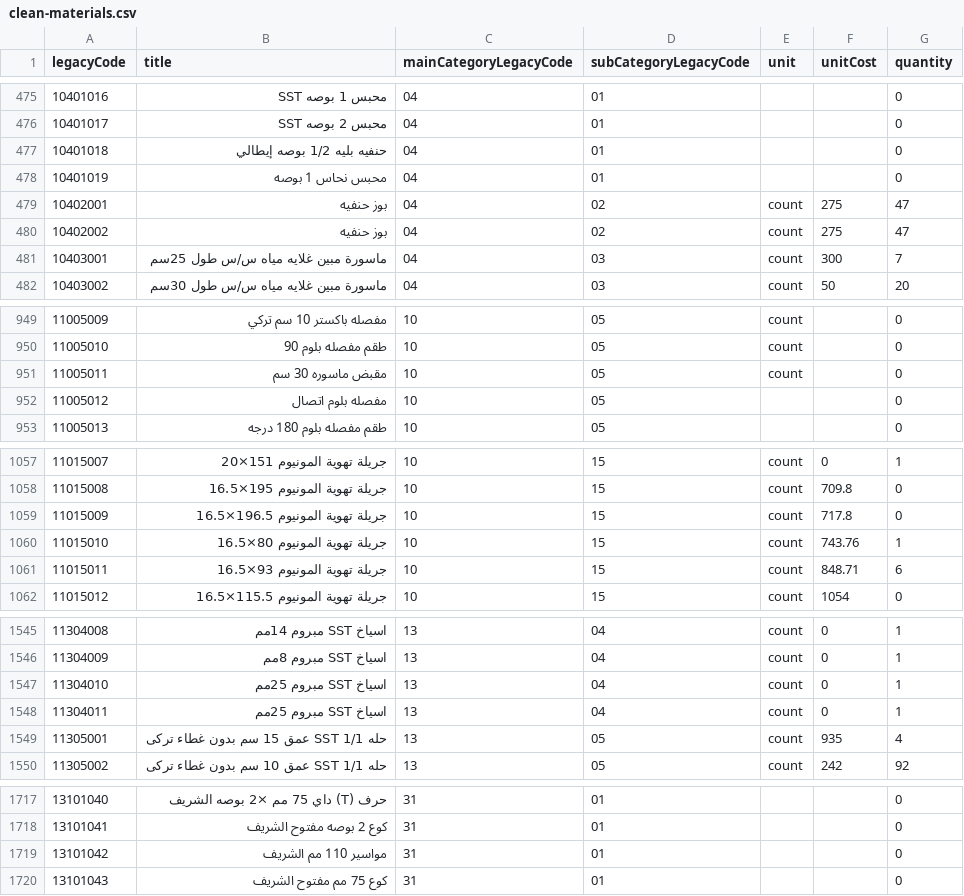
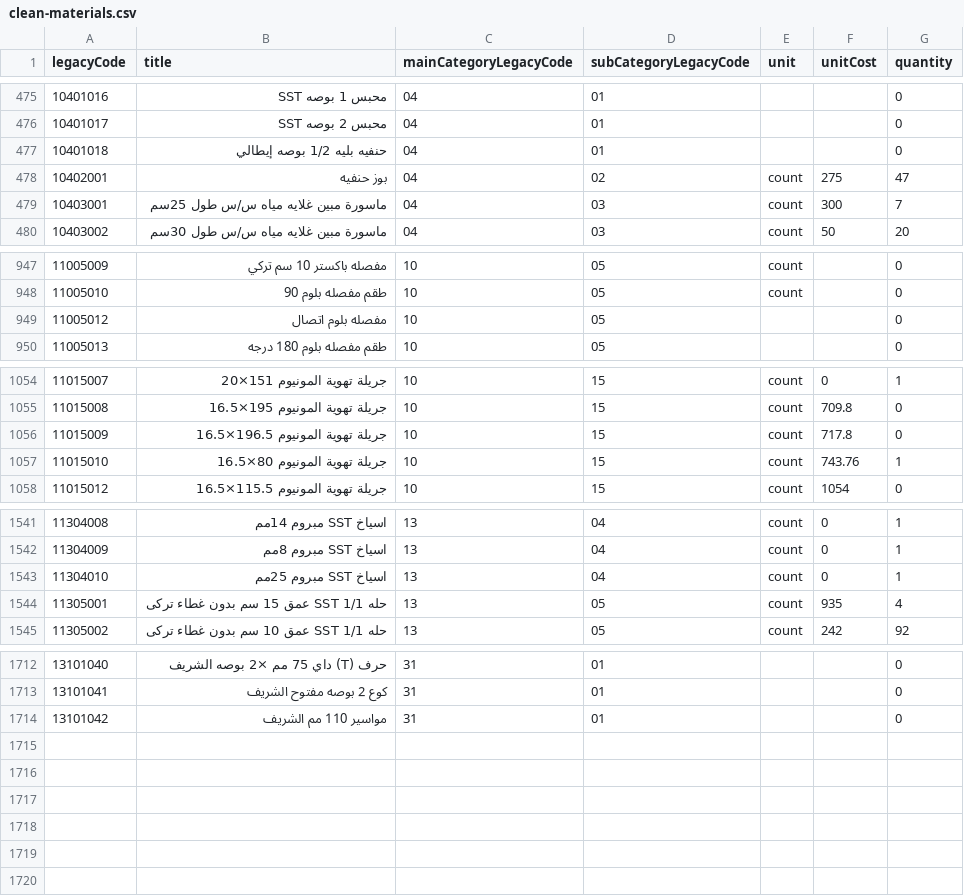
Before and after one commit to moggroupdev/erp-server, a CSV file: data/materials/raw-materials/results/clean-materials.csv, drawn as a sheet; only a part is shown, gaps mark what is left out.

Commit message:
Refactor duplicate handling in materials extraction logic
- Updated `extract-materials.ts` to improve tracking of duplicate titles and quantities, enhancing data integrity during extraction.
- Renamed variables for clarity, distinguishing between duplicate titles and duplicate quantity titles.
- Adjusted logging to provide clearer insights into the number of duplicates encountered during processing.
- Removed obsolete entries from `clean-materials.csv` to streamline the dataset.

```diff
--- a/data/materials/raw-materials/results/clean-materials.csv
+++ b/data/materials/raw-materials/results/clean-materials.csv
@@ -477,5 +477,3 @@
 10401018,حنفيه بليه 1/2 بوصه إيطالي,04,01,,,0
-10401019,محبس نحاس 1 بوصه,04,01,,,0
 10402001,بوز حنفيه,04,02,count,275,47
-10402002,بوز حنفيه,04,02,count,275,47
 10403001,ماسورة مبين غلايه مياه س/س طول 25سم,04,03,count,300,7
@@ -950,3 +948,2 @@
 11005010,طقم مفصله بلوم 90,10,05,count,,0
-11005011,مقبض ماسوره 30 سم,10,05,count,,0
 11005012,مفصله بلوم اتصال,10,05,,,0
@@ -1060,3 +1057,2 @@
 11015010,جريلة تهوية المونيوم 80×16.5,10,15,count,743.76,1
-11015011,جريلة تهوية المونيوم 93×16.5,10,15,count,848.71,6
 11015012,جريلة تهوية المونيوم 115.5×16.5,10,15,count,1054,0
@@ -1547,3 +1543,2 @@
 11304010,اسياخ SST مبروم 25مم,13,04,count,0,1
-11304011,اسياخ SST مبروم 25مم,13,04,count,0,1
 11305001,حله SST 1/1 عمق 15 سم بدون غطاء تركى,13,05,count,935,4
@@ -1719,2 +1714 @@
 13101042,مواسير 110 مم الشريف,31,01,,,0
-13101043,كوع 75 مم مفتوح الشريف,31,01,,,0
```
Also changed, not shown: 1 other file.
